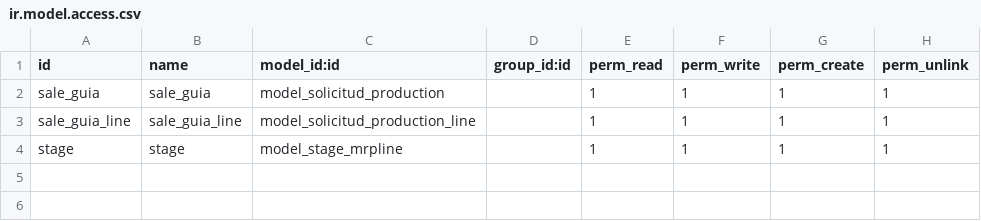
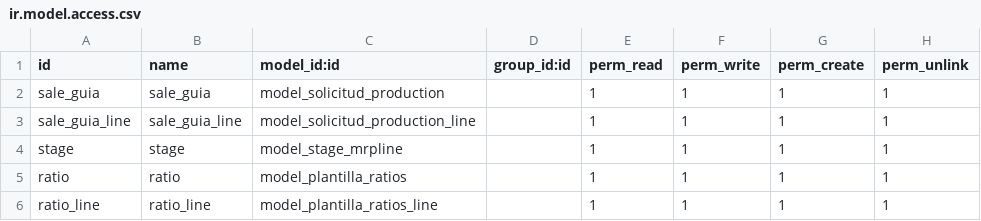
Before and after one commit to edush14/odoo15RYA, a CSV file: rya_mrp_dev_js_it/security/ir.model.access.csv, drawn as a sheet; the diff names each change by its address in the sheet, - before the commit and + after, or states it on an @@ line.

```diff
--- a/rya_mrp_dev_js_it/security/ir.model.access.csv
+++ b/rya_mrp_dev_js_it/security/ir.model.access.csv
+row 5: ratio | ratio | model_plantilla_ratios |  | 1 | 1 | 1 | 1
+row 6: ratio_line | ratio_line | model_plantilla_ratios_line |  | 1 | 1 | 1 | 1
```
Also changed, not shown: 4 other files.
